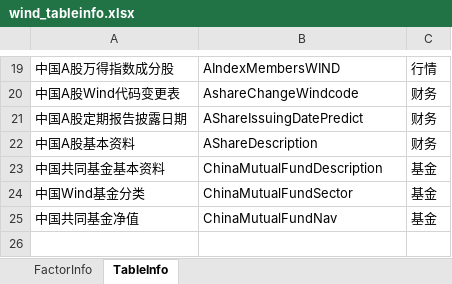
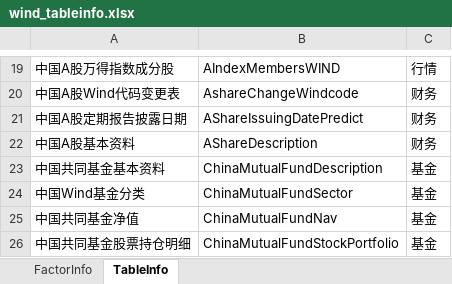
Before and after one commit to wanhanwan/Packages, an Excel workbook: FactorLib/resource/wind_tableinfo.xlsx, sheet TableInfo, drawn as a sheet; only a part is shown, gaps mark what is left out; values as stored, in another font and other column widths than the file's, no borders; the diff names each change by its address in the sheet, - before the commit and + after, or states it on an @@ line.

Commit message:
add fund stock pos

```diff
--- a/FactorLib/resource/wind_tableinfo.xlsx (sheet TableInfo)
+++ b/FactorLib/resource/wind_tableinfo.xlsx (sheet TableInfo)
+row 26: 中国共同基金股票持仓明细 | ChinaMutualFundStockPortfolio | 基金
```
Also changed, not shown: sheet FactorInfo, 3 other files.
